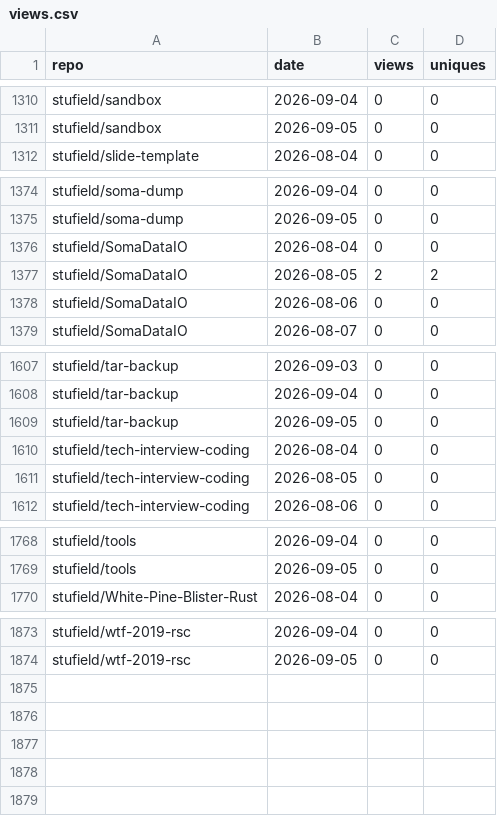
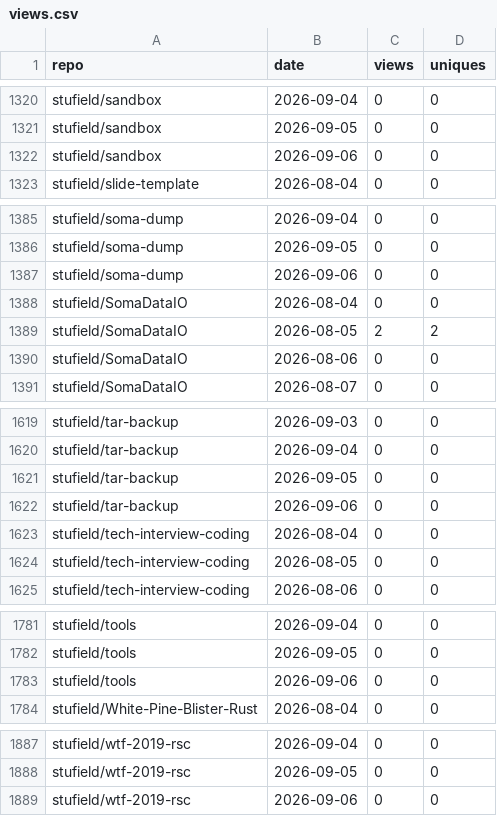
Before and after one commit to stufield/repo-views, a CSV file: data/views.csv, drawn as a sheet; only a part is shown, gaps mark what is left out; the diff covers the shown part only.

```diff
--- a/data/views.csv
+++ b/data/views.csv
@@ -1311,2 +1321,3 @@ stufield/sandbox,2026-09-04,0,0
 stufield/sandbox,2026-09-05,0,0
+stufield/sandbox,2026-09-06,0,0
 stufield/slide-template,2026-08-04,0,0
@@ -1375,2 +1386,3 @@ stufield/soma-dump,2026-09-04,0,0
 stufield/soma-dump,2026-09-05,0,0
+stufield/soma-dump,2026-09-06,0,0
 stufield/SomaDataIO,2026-08-04,0,0
@@ -1609,2 +1621,3 @@ stufield/tar-backup,2026-09-04,0,0
 stufield/tar-backup,2026-09-05,0,0
+stufield/tar-backup,2026-09-06,0,0
 stufield/tech-interview-coding,2026-08-04,0,0
@@ -1769,2 +1782,3 @@ stufield/tools,2026-09-04,0,0
 stufield/tools,2026-09-05,0,0
+stufield/tools,2026-09-06,0,0
 stufield/White-Pine-Blister-Rust,2026-08-04,0,0
@@ -1874 +1888,2 @@ stufield/wtf-2019-rsc,2026-09-04,0,0
 stufield/wtf-2019-rsc,2026-09-05,0,0
+stufield/wtf-2019-rsc,2026-09-06,0,0
```
Also changed, not shown: 10 added rows elsewhere in this file.
